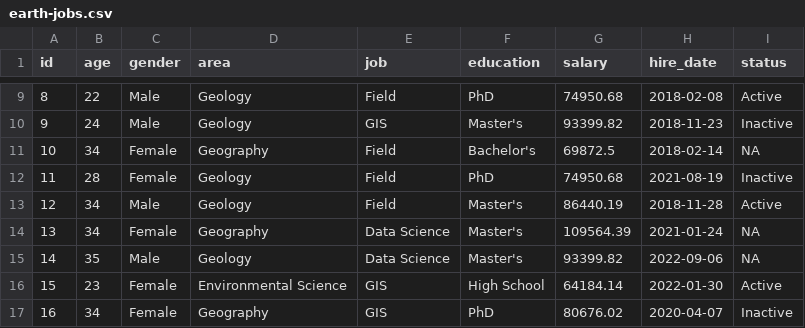
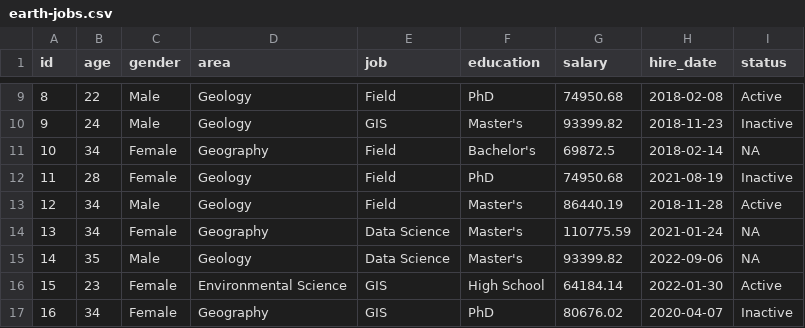
Before and after one commit to mattols/geospat_data, a CSV file: earth-jobs.csv, drawn as a sheet; only a part is shown, gaps mark what is left out.

Commit message:
Update earth-jobs.csv

```diff
--- a/earth-jobs.csv
+++ b/earth-jobs.csv
@@ -13,3 +13,3 @@
 12,34,"Male","Geology","Field","Master's",86440.19,2018-11-28,"Active"
-13,34,"Female","Geography","Data Science","Master's",109564.39,2021-01-24,NA
+13,34,"Female","Geography","Data Science","Master's",110775.59,2021-01-24,NA
 14,35,"Male","Geology","Data Science","Master's",93399.82,2022-09-06,NA
```
